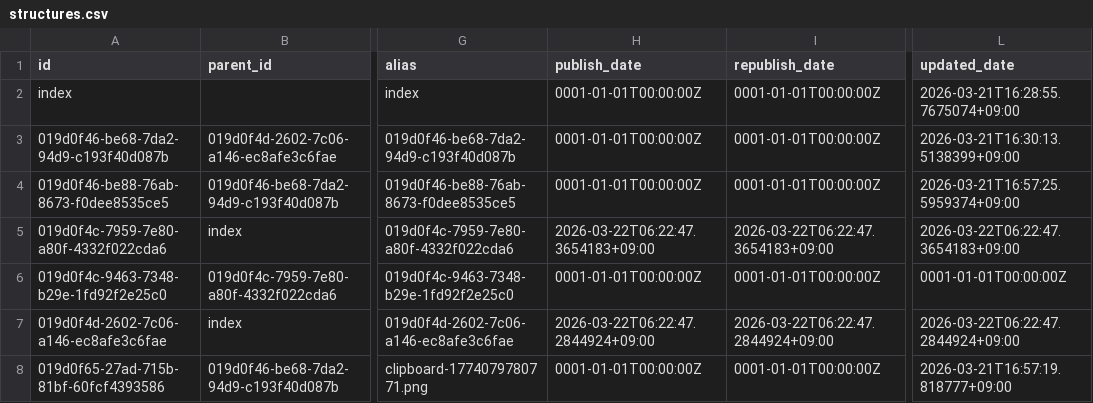
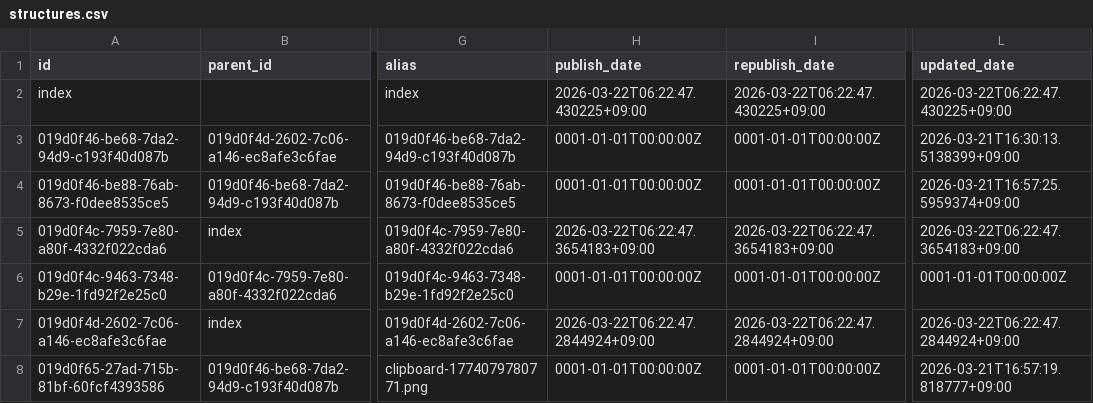
Before and after one commit to secondarykey/secondarykey.github.com, a CSV file: db/structures.csv, drawn as a sheet; only a part is shown, gaps mark what is left out; the diff names each change by its address in the sheet, - before the commit and + after, or states it on an @@ line.

Commit message:
Publish Note : トップページ

```diff
--- a/db/structures.csv
+++ b/db/structures.csv
-H2 (publish_date): 0001-01-01T00:00:00Z
+H2 (publish_date): 2026-03-22T06:22:47.430225+09:00
-I2 (republish_date): 0001-01-01T00:00:00Z
+I2 (republish_date): 2026-03-22T06:22:47.430225+09:00
-L2 (updated_date): 2026-03-21T16:28:55.7675074+09:00
+L2 (updated_date): 2026-03-22T06:22:47.430225+09:00
```
Also changed, not shown: 1 other file.
